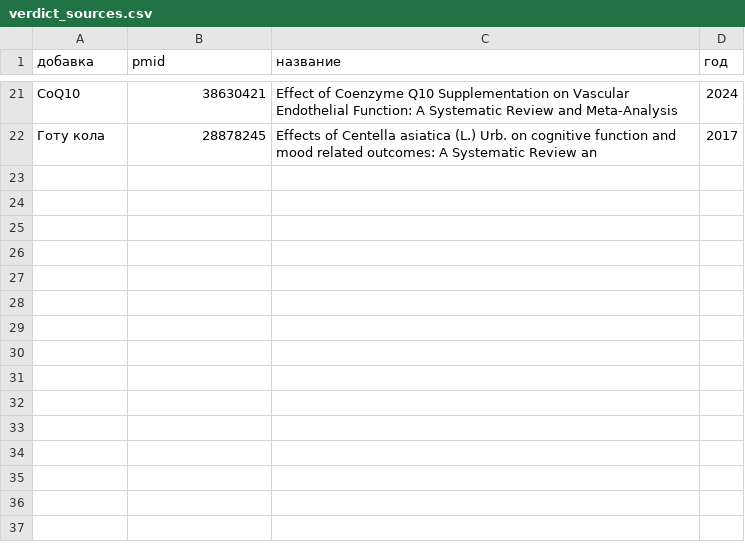
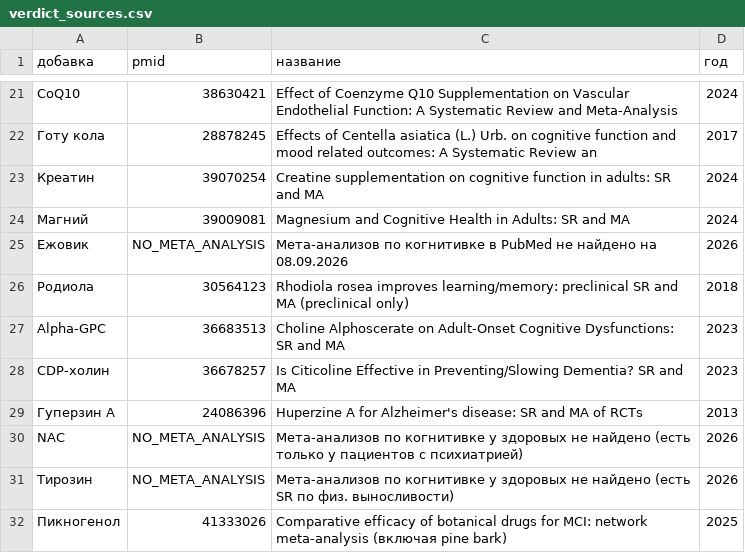
Before and after one commit to DeadSno/brain-25-evidence, a CSV file: data/processed/verdict_sources.csv, drawn as a sheet; only a part is shown, gaps mark what is left out; the diff names each change by its address in the sheet, - before the commit and + after, or states it on an @@ line.

Commit message:
feat: verdict sources 25/25 + WB demand 9/25

```diff
--- a/data/processed/verdict_sources.csv
+++ b/data/processed/verdict_sources.csv
+row 23: Креатин | 39070254 | Creatine supplementation on cognitive function in adults: SR and MA | 2024
+row 24: Магний | 39009081 | Magnesium and Cognitive Health in Adults: SR and MA | 2024
+row 25: Ежовик | NO_META_ANALYSIS | Мета-анализов по когнитивке в PubMed не найдено на 08.09.2026 | 2026
+row 26: Родиола | 30564123 | Rhodiola rosea improves learning/memory: preclinical SR and MA (preclinical only) | 2018
+row 27: Alpha-GPC | 36683513 | Choline Alphoscerate on Adult-Onset Cognitive Dysfunctions: SR and MA | 2023
+row 28: CDP-холин | 36678257 | Is Citicoline Effective in Preventing/Slowing Dementia? SR and MA | 2023
+row 29: Гуперзин А | 24086396 | Huperzine A for Alzheimer's disease: SR and MA of RCTs | 2013
+row 30: NAC | NO_META_ANALYSIS | Мета-анализов по когнитивке у здоровых не найдено (есть только у пациентов с психиатрией) | 2026
+row 31: Тирозин | NO_META_ANALYSIS | Мета-анализов по когнитивке у здоровых не найдено (есть SR по физ. выносливости) | 2026
+row 32: Пикногенол | 41333026 | Comparative efficacy of botanical drugs for MCI: network meta-analysis (включая pine bark) | 2025
```
